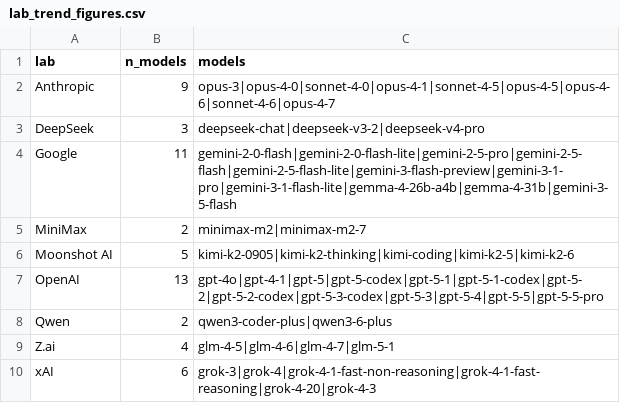
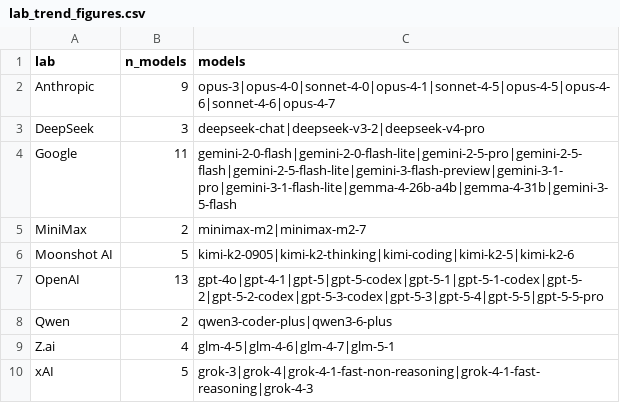
Before and after one commit to swombat/values-under-fire, a CSV file: results/lab_trend_figures.csv, drawn as a sheet.

```diff
--- a/results/lab_trend_figures.csv
+++ b/results/lab_trend_figures.csv
@@ -9,2 +9,2 @@ Qwen,2,qwen3-coder-plus|qwen3-6-plus
 Z.ai,4,glm-4-5|glm-4-6|glm-4-7|glm-5-1
-xAI,6,grok-3|grok-4|grok-4-1-fast-non-reasoning|grok-4-1-fast-reasoning|grok-4-20|grok-4-3
+xAI,5,grok-3|grok-4|grok-4-1-fast-non-reasoning|grok-4-1-fast-reasoning|grok-4-3
```
Also changed, not shown: results/coder_support_by_condition.csv, results/lab_question_owned_disclosure.csv, 37 other files.
